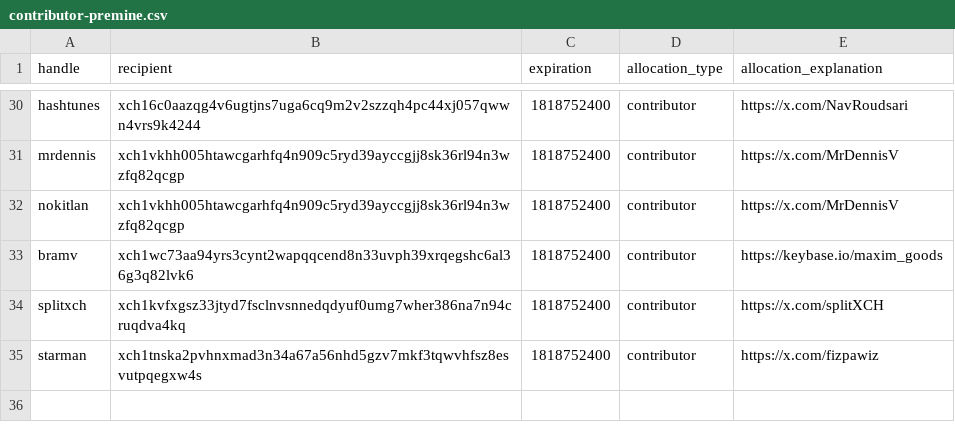
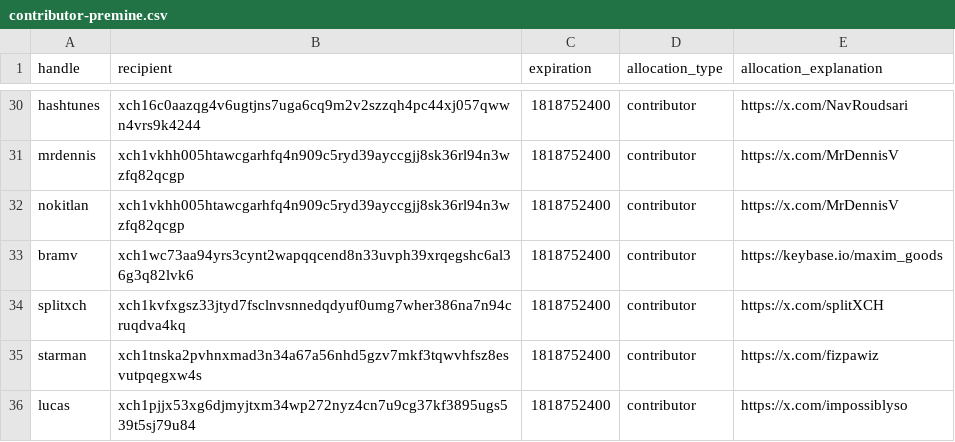
Before and after one commit to Yakuhito/nfts, a CSV file: contributor-premine.csv, drawn as a sheet; only a part is shown, gaps mark what is left out; the diff names each change by its address in the sheet, - before the commit and + after, or states it on an @@ line.

Commit message:
lucas

```diff
--- a/contributor-premine.csv
+++ b/contributor-premine.csv
+row 36: lucas | xch1pjjx53xg6djmyjtxm34wp272nyz4cn7u9cg37kf3895ugs539t5sj79u84 | 1818752400 | contributor | https://x.com/impossiblyso
```
Also changed, not shown: premine.csv.
